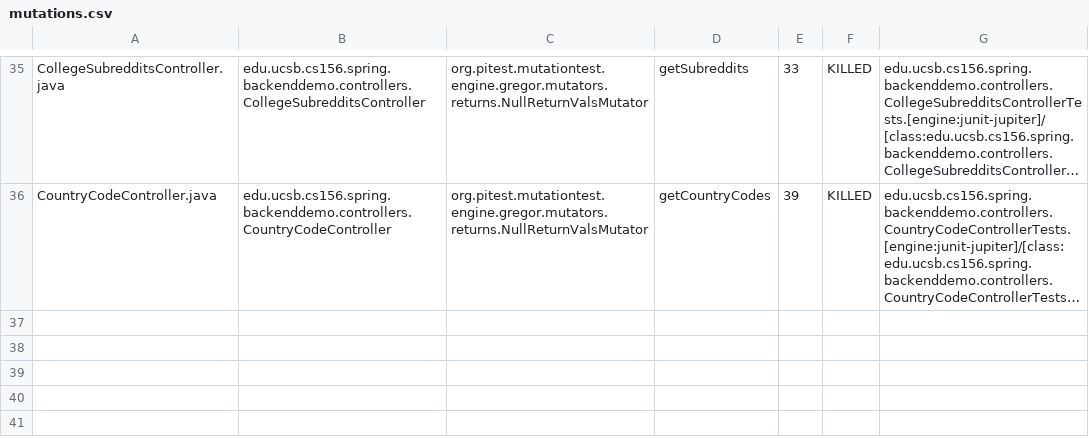
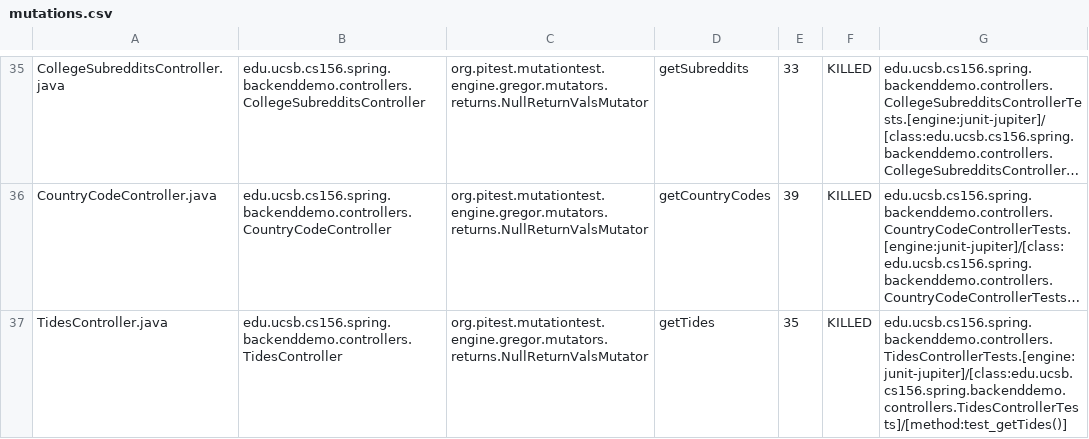
Before and after one commit to ucsb-cs156-f23/team01-f23-7pm-1, a CSV file: pitest/mutations.csv, drawn as a sheet; only a part is shown, gaps mark what is left out; long unchanged cells end in …; the diff names each change by its address in the sheet, - before the commit and + after, or states it on an @@ line.

Commit message:
Deploying to gh-pages from @ ucsb-cs156-f23/team01-f23-7pm-1@d6e6a558ffa8f8bfc2192ab5ac242727967d0c76 🚀

```diff
--- a/pitest/mutations.csv
+++ b/pitest/mutations.csv
+row 37: TidesController.java | edu.ucsb.cs156.spring.backenddemo.controllers.TidesController | org.pitest.mutationtest.engine.gregor.mutators.returns.NullReturnValsMutator | getTides | 35 | KILLED | edu.ucsb.cs156.spring.backenddemo.controllers.TidesControllerTests.[engine:junit-jupiter]/[class:edu.ucsb.cs156.spring.backenddemo.controllers.TidesControllerTests]/[method:test_getTides()]
```
Also changed, not shown: 21 other files.
